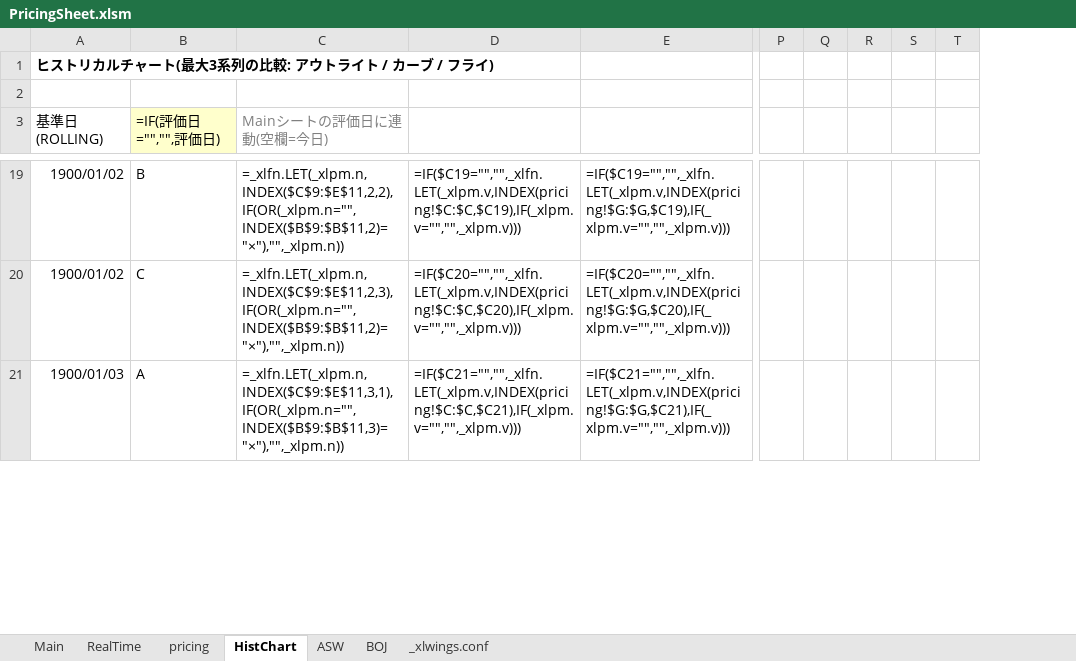
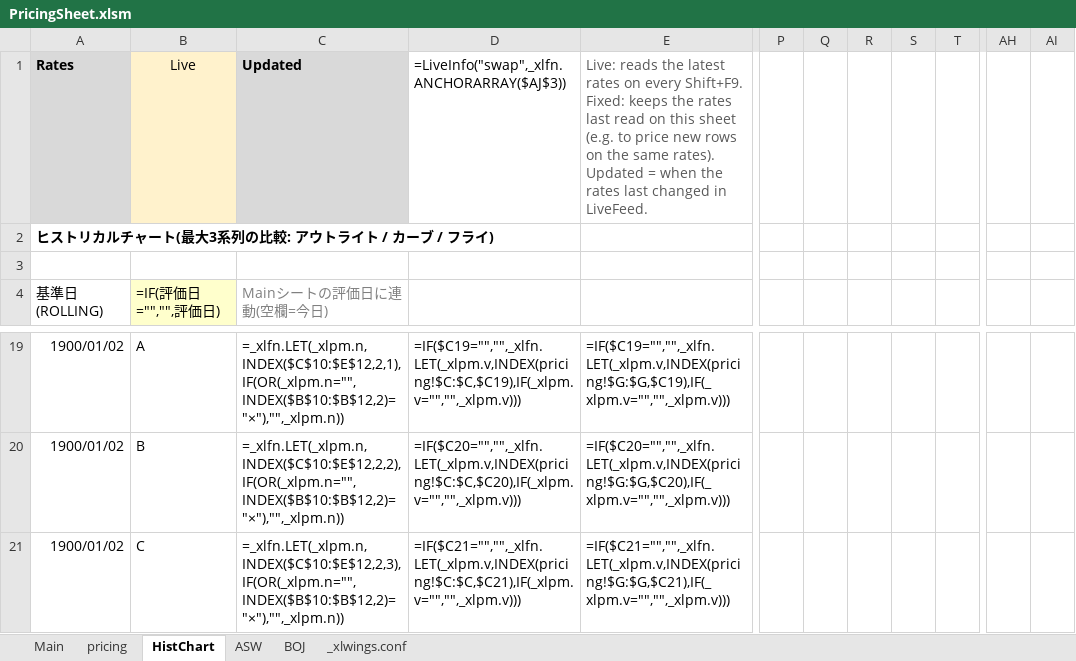
Before and after one commit to Nova-jp/pricing-sheet, an Excel workbook: templates/PricingSheet.xlsm, sheet HistChart, drawn as a sheet; only a part is shown, gaps mark what is left out; values as stored, in another font and other column widths than the file's, no borders; formulas without a stored value are shown as written; charts and pictures not drawn; removed rows and columns are numbered as before the commit, all else as after; rows hold the shown columns only; the diff covers the shown part only; the diff names each change by its address in the sheet, - before the commit and + after, or states it on an @@ line.

```diff
--- a/templates/PricingSheet.xlsm (sheet HistChart)
+++ b/templates/PricingSheet.xlsm (sheet HistChart)
-sheet tab: RealTime
-column Q, empty
-column T, empty
+column S, empty
+column T, empty
+column AH, empty
+column AI, empty
+row 1: Rates | Live | Updated | =LiveInfo("swap",_xlfn.ANCHORARRAY($AJ$3)) | Live: reads the latest rates on every Shift+F9. Fixed: keeps the rates last read on this sheet (e.g. to price new rows on the same rates). Updated = when the rates last changed in LiveFeed.
-B19 (=IF(評価日="","",評価日)): B
+B19 (=IF(評価日="","",評価日)): A
-C19 (Mainシートの評価日に連動(空欄=今日)): =_xlfn.LET(_xlpm.n,INDEX($C$9:$E$11,2,2),IF(OR(_xlpm.n="",INDEX($B$9:$B$11,2)="×"),"",_xlpm.n))
+C19 (Mainシートの評価日に連動(空欄=今日)): =_xlfn.LET(_xlpm.n,INDEX($C$10:$E$12,2,1),IF(OR(_xlpm.n="",INDEX($B$10:$B$12,2)="×"),"",_xlpm.n))
-B20 (=IF(評価日="","",評価日)): C
+B20 (=IF(評価日="","",評価日)): B
-C20 (Mainシートの評価日に連動(空欄=今日)): =_xlfn.LET(_xlpm.n,INDEX($C$9:$E$11,2,3),IF(OR(_xlpm.n="",INDEX($B$9:$B$11,2)="×"),"",_xlpm.n))
+C20 (Mainシートの評価日に連動(空欄=今日)): =_xlfn.LET(_xlpm.n,INDEX($C$10:$E$12,2,2),IF(OR(_xlpm.n="",INDEX($B$10:$B$12,2)="×"),"",_xlpm.n))
-A21 (基準日(ROLLING)): 1900/01/03
+A21 (基準日(ROLLING)): 1900/01/02
-B21 (=IF(評価日="","",評価日)): A
+B21 (=IF(評価日="","",評価日)): C
-C21 (Mainシートの評価日に連動(空欄=今日)): =_xlfn.LET(_xlpm.n,INDEX($C$9:$E$11,3,1),IF(OR(_xlpm.n="",INDEX($B$9:$B$11,3)="×"),"",_xlpm.n))
+C21 (Mainシートの評価日に連動(空欄=今日)): =_xlfn.LET(_xlpm.n,INDEX($C$10:$E$12,2,3),IF(OR(_xlpm.n="",INDEX($B$10:$B$12,2)="×"),"",_xlpm.n))
```
Also changed, not shown: 1 added row, 1 removed row and 42 edited cells elsewhere in this sheet, sheet pricing, sheet Main, sheet BOJ, hidden cells, charts or pictures, templates/SwapAnalysis.xlsm, 17 other files.
